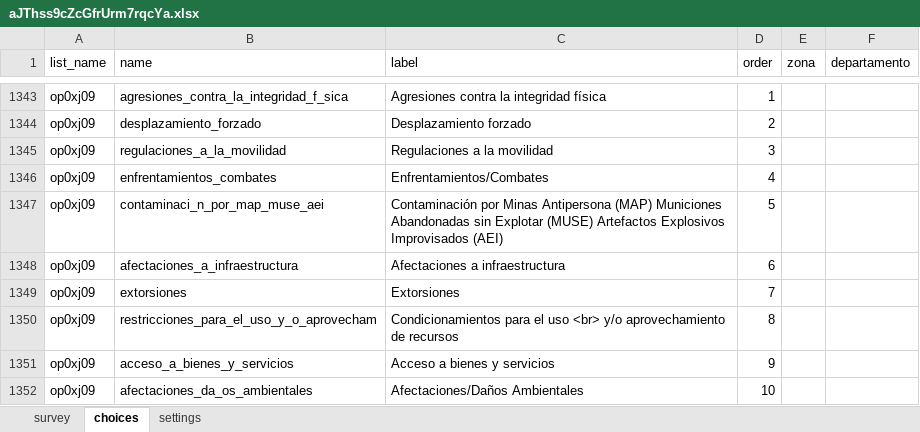
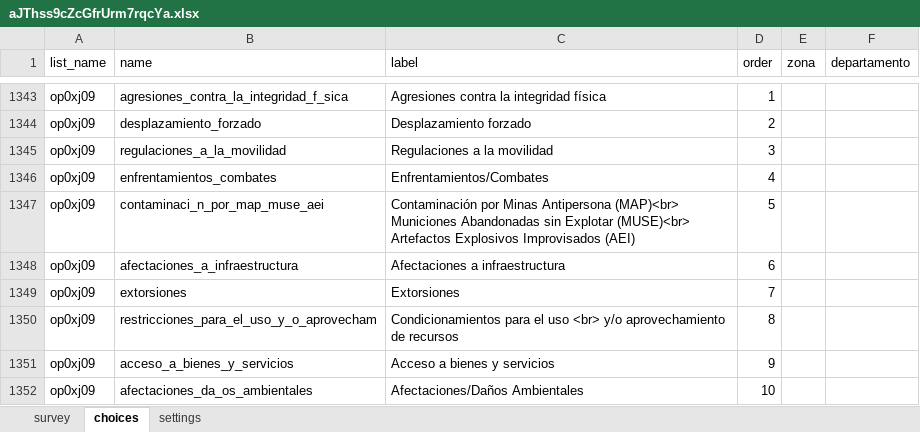
Before and after one commit to AdoringStarling/oaas_visor, an Excel workbook: aux1/aJThss9cZcGfrUrm7rqcYa.xlsx, sheet choices, drawn as a sheet; only a part is shown, gaps mark what is left out; values as stored, in another font and other column widths than the file's, no borders; the diff names each change by its address in the sheet, - before the commit and + after, or states it on an @@ line.

Commit message:
actualización minas

```diff
--- a/aux1/aJThss9cZcGfrUrm7rqcYa.xlsx (sheet choices)
+++ b/aux1/aJThss9cZcGfrUrm7rqcYa.xlsx (sheet choices)
-C1347 (label): …Minas Antipersona (MAP) Municiones Abandonadas sin Explotar (MUSE) Artefactos Explosivos…
+C1347 (label): …Minas Antipersona (MAP)<br> Municiones Abandonadas sin Explotar (MUSE)<br> Artefactos Explosivos…
```
